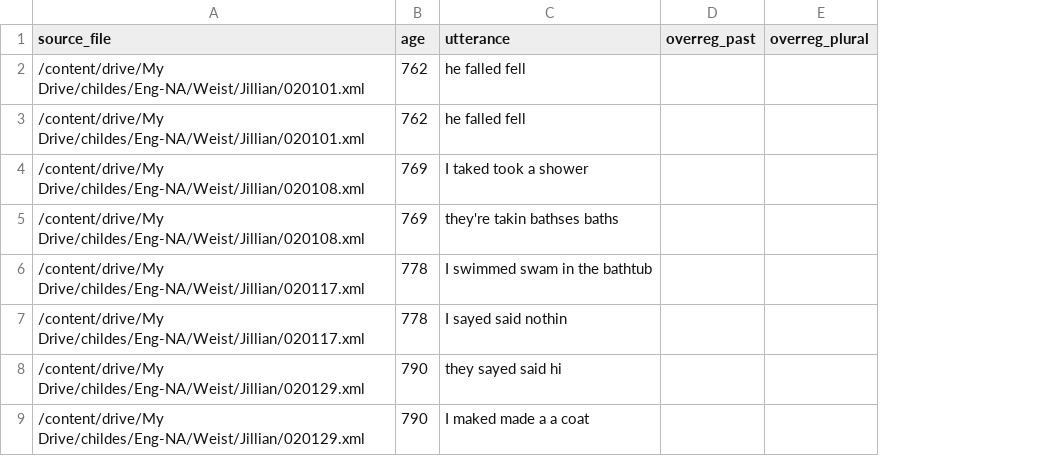
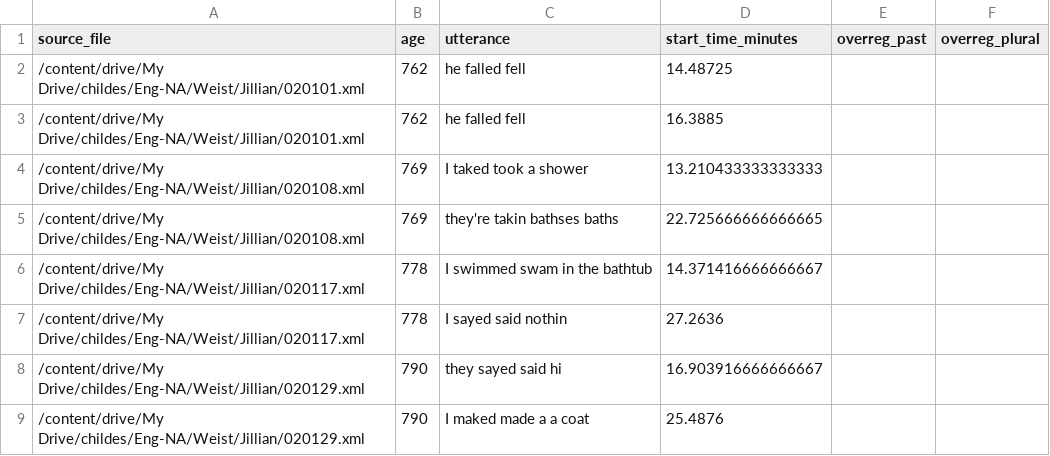
Before and after one commit to meganwal/irregular-timing, a CSV file: tocode_data/jillian_tocode.csv, drawn as a sheet; only a part is shown; the diff names each change by its address in the sheet, - before the commit and + after, or states it on an @@ line.

```diff
--- a/tocode_data/jillian_tocode.csv
+++ b/tocode_data/jillian_tocode.csv
+column D (start_time_minutes), rows 2-9: 14.48725 | 16.3885 | 13.210433333333333 | 22.725666666666665 | 14.371416666666667 | 27.2636 | 16.903916666666667 | 25.4876
```
Also changed, not shown: coded_data/ben_coded.csv, coded_data/emily_coded.csv, 51 other files.
